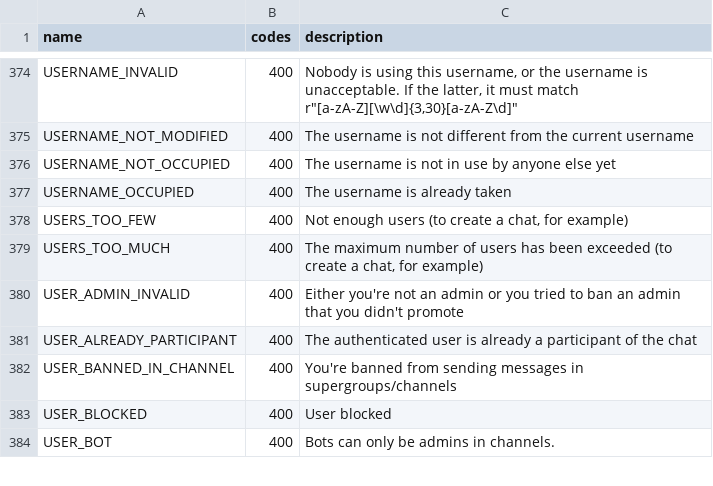
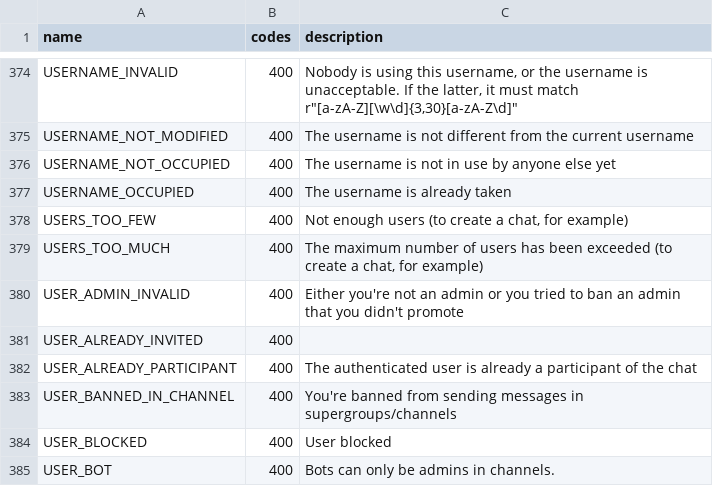
Before and after one commit to LonamiWebs/Telethon, a CSV file: telethon_generator/data/errors.csv, drawn as a sheet; only a part is shown, gaps mark what is left out.

Commit message:
Update errors.csv

```diff
--- a/telethon_generator/data/errors.csv
+++ b/telethon_generator/data/errors.csv
@@ -380,2 +380,3 @@ USERS_TOO_MUCH,400,"The maximum number of users has been exceeded (to create a c
 USER_ADMIN_INVALID,400,Either you're not an admin or you tried to ban an admin that you didn't promote
+USER_ALREADY_INVITED,400,
 USER_ALREADY_PARTICIPANT,400,The authenticated user is already a participant of the chat
```
